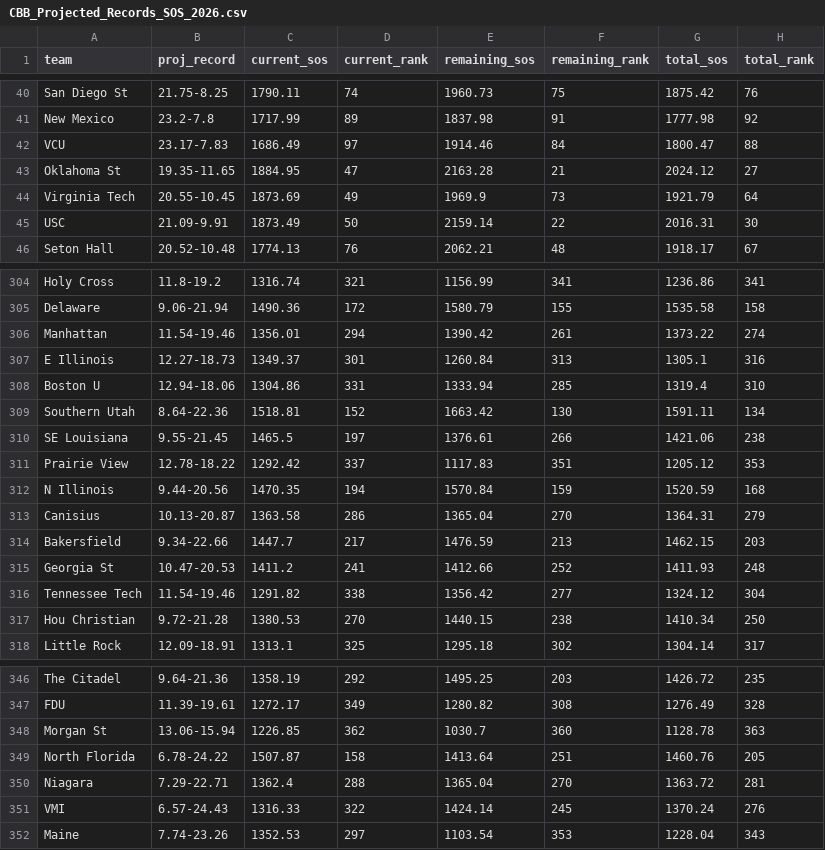
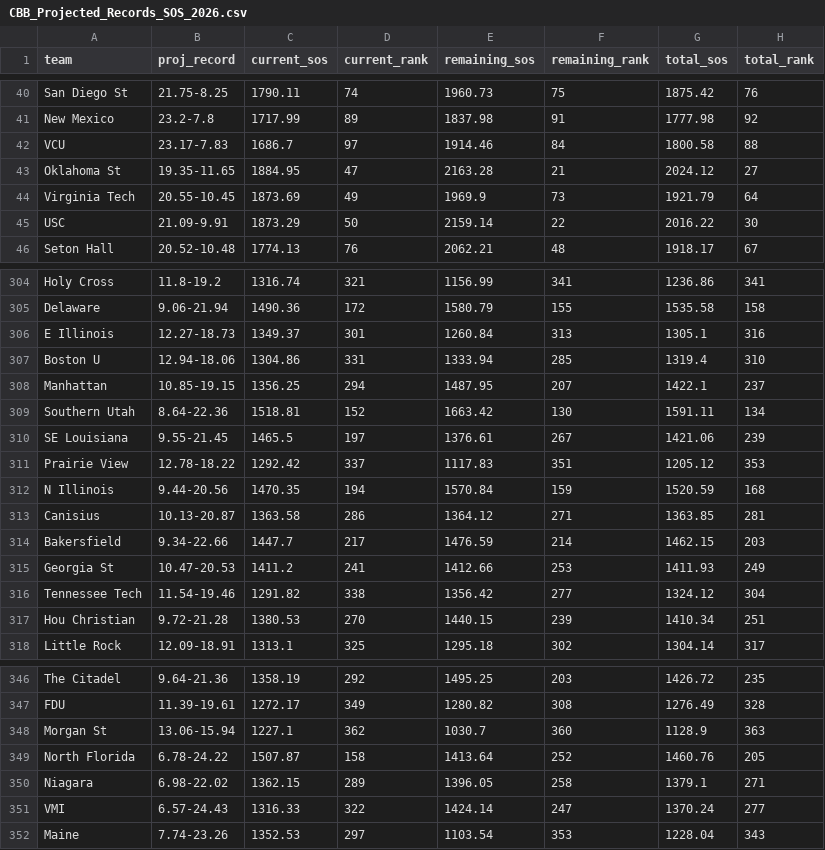
Before and after one commit to lukecassada05-eng/lukecassada.github.io, a CSV file: CBB/data/CBB_Projected_Records_SOS_2026.csv, drawn as a sheet; only a part is shown, gaps mark what is left out; the diff covers the shown part only.

```diff
--- a/CBB/data/CBB_Projected_Records_SOS_2026.csv
+++ b/CBB/data/CBB_Projected_Records_SOS_2026.csv
@@ -41,6 +41,6 @@ San Diego St,21.75-8.25,1790.11,74,1960.73,75,1875.42,76
 New Mexico,23.2-7.8,1717.99,89,1837.98,91,1777.98,92
-VCU,23.17-7.83,1686.49,97,1914.46,84,1800.47,88
+VCU,23.17-7.83,1686.7,97,1914.46,84,1800.58,88
 Oklahoma St,19.35-11.65,1884.95,47,2163.28,21,2024.12,27
 Virginia Tech,20.55-10.45,1873.69,49,1969.9,73,1921.79,64
-USC,21.09-9.91,1873.49,50,2159.14,22,2016.31,30
+USC,21.09-9.91,1873.29,50,2159.14,22,2016.22,30
 Seton Hall,20.52-10.48,1774.13,76,2062.21,48,1918.17,67
@@ -305,14 +305,14 @@ Holy Cross,11.8-19.2,1316.74,321,1156.99,341,1236.86,341
 Delaware,9.06-21.94,1490.36,172,1580.79,155,1535.58,158
-Manhattan,11.54-19.46,1356.01,294,1390.42,261,1373.22,274
 E Illinois,12.27-18.73,1349.37,301,1260.84,313,1305.1,316
 Boston U,12.94-18.06,1304.86,331,1333.94,285,1319.4,310
+Manhattan,10.85-19.15,1356.25,294,1487.95,207,1422.1,237
 Southern Utah,8.64-22.36,1518.81,152,1663.42,130,1591.11,134
-SE Louisiana,9.55-21.45,1465.5,197,1376.61,266,1421.06,238
+SE Louisiana,9.55-21.45,1465.5,197,1376.61,267,1421.06,239
 Prairie View,12.78-18.22,1292.42,337,1117.83,351,1205.12,353
 N Illinois,9.44-20.56,1470.35,194,1570.84,159,1520.59,168
-Canisius,10.13-20.87,1363.58,286,1365.04,270,1364.31,279
-Bakersfield,9.34-22.66,1447.7,217,1476.59,213,1462.15,203
-Georgia St,10.47-20.53,1411.2,241,1412.66,252,1411.93,248
+Canisius,10.13-20.87,1363.58,286,1364.12,271,1363.85,281
+Bakersfield,9.34-22.66,1447.7,217,1476.59,214,1462.15,203
+Georgia St,10.47-20.53,1411.2,241,1412.66,253,1411.93,249
 Tennessee Tech,11.54-19.46,1291.82,338,1356.42,277,1324.12,304
-Hou Christian,9.72-21.28,1380.53,270,1440.15,238,1410.34,250
+Hou Christian,9.72-21.28,1380.53,270,1440.15,239,1410.34,251
 Little Rock,12.09-18.91,1313.1,325,1295.18,302,1304.14,317
@@ -347,6 +347,6 @@ The Citadel,9.64-21.36,1358.19,292,1495.25,203,1426.72,235
 FDU,11.39-19.61,1272.17,349,1280.82,308,1276.49,328
-Morgan St,13.06-15.94,1226.85,362,1030.7,360,1128.78,363
-North Florida,6.78-24.22,1507.87,158,1413.64,251,1460.76,205
-Niagara,7.29-22.71,1362.4,288,1365.04,270,1363.72,281
-VMI,6.57-24.43,1316.33,322,1424.14,245,1370.24,276
+Morgan St,13.06-15.94,1227.1,362,1030.7,360,1128.9,363
+North Florida,6.78-24.22,1507.87,158,1413.64,252,1460.76,205
+Niagara,6.98-22.02,1362.15,289,1396.05,258,1379.1,271
+VMI,6.57-24.43,1316.33,322,1424.14,247,1370.24,277
 Maine,7.74-23.26,1352.53,297,1103.54,353,1228.04,343
```
Also changed, not shown: 152 edited cells elsewhere in this file, CBB/data/CBB_Elo_Future_Game_Predictions.csv, CBB/data/CBB_Projected_Final_Records_2026.csv.
